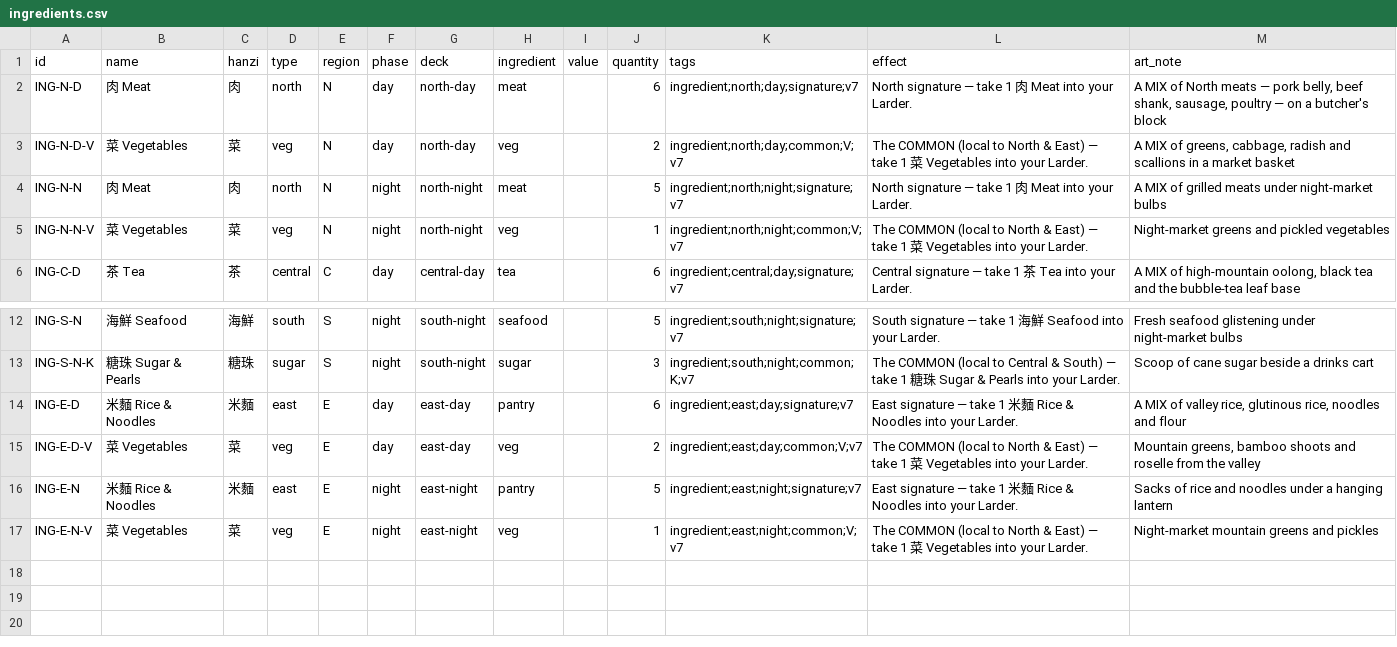
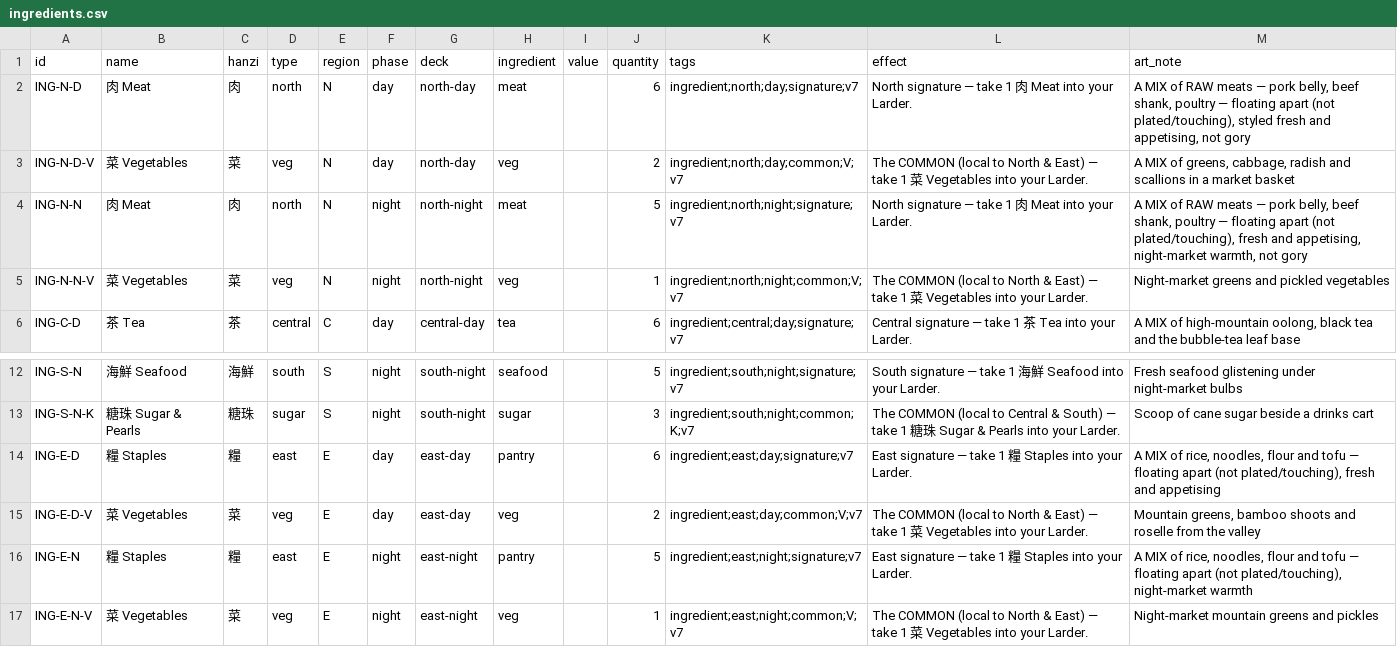
Before and after one commit to conorlonergan91/BG-Dev, a CSV file: games/travel-agents/components/ingredients.csv, drawn as a sheet; only a part is shown, gaps mark what is left out.

```diff
--- a/games/travel-agents/components/ingredients.csv
+++ b/games/travel-agents/components/ingredients.csv
@@ -1,5 +1,5 @@
 id,name,hanzi,type,region,phase,deck,ingredient,value,quantity,tags,effect,art_note
-ING-N-D,肉 Meat,肉,north,N,day,north-day,meat,,6,ingredient;north;day;signature;v7,"North signature — take 1 肉 Meat into your Larder.","A MIX of North meats — pork belly, beef shank, sausage, poultry — on a butcher's block"
+ING-N-D,肉 Meat,肉,north,N,day,north-day,meat,,6,ingredient;north;day;signature;v7,"North signature — take 1 肉 Meat into your Larder.","A MIX of RAW meats — pork belly, beef shank, poultry — floating apart (not plated/touching), styled fresh and appetising, not gory"
 ING-N-D-V,菜 Vegetables,菜,veg,N,day,north-day,veg,,2,ingredient;north;day;common;V;v7,"The COMMON (local to North & East) — take 1 菜 Vegetables into your Larder.","A MIX of greens, cabbage, radish and scallions in a market basket"
-ING-N-N,肉 Meat,肉,north,N,night,north-night,meat,,5,ingredient;north;night;signature;v7,"North signature — take 1 肉 Meat into your Larder.","A MIX of grilled meats under night-market bulbs"
+ING-N-N,肉 Meat,肉,north,N,night,north-night,meat,,5,ingredient;north;night;signature;v7,"North signature — take 1 肉 Meat into your Larder.","A MIX of RAW meats — pork belly, beef shank, poultry — floating apart (not plated/touching), fresh and appetising, night-market warmth, not gory"
 ING-N-N-V,菜 Vegetables,菜,veg,N,night,north-night,veg,,1,ingredient;north;night;common;V;v7,"The COMMON (local to North & East) — take 1 菜 Vegetables into your Larder.","Night-market greens and pickled vegetables"
@@ -13,5 +13,5 @@ ING-S-N,海鮮 Seafood,海鮮,south,S,night,south-night,seafood,,5,ingredient;so
 ING-S-N-K,糖珠 Sugar & Pearls,糖珠,sugar,S,night,south-night,sugar,,3,ingredient;south;night;common;K;v7,"The COMMON (local to Central & South) — take 1 糖珠 Sugar & Pearls into your Larder.","Scoop of cane sugar beside a drinks cart"
-ING-E-D,米麵 Rice & Noodles,米麵,east,E,day,east-day,pantry,,6,ingredient;east;day;signature;v7,"East signature — take 1 米麵 Rice & Noodles into your Larder.","A MIX of valley rice, glutinous rice, noodles and flour"
+ING-E-D,糧 Staples,糧,east,E,day,east-day,pantry,,6,ingredient;east;day;signature;v7,"East signature — take 1 糧 Staples into your Larder.","A MIX of rice, noodles, flour and tofu — floating apart (not plated/touching), fresh and appetising"
 ING-E-D-V,菜 Vegetables,菜,veg,E,day,east-day,veg,,2,ingredient;east;day;common;V;v7,"The COMMON (local to North & East) — take 1 菜 Vegetables into your Larder.","Mountain greens, bamboo shoots and roselle from the valley"
-ING-E-N,米麵 Rice & Noodles,米麵,east,E,night,east-night,pantry,,5,ingredient;east;night;signature;v7,"East signature — take 1 米麵 Rice & Noodles into your Larder.","Sacks of rice and noodles under a hanging lantern"
+ING-E-N,糧 Staples,糧,east,E,night,east-night,pantry,,5,ingredient;east;night;signature;v7,"East signature — take 1 糧 Staples into your Larder.","A MIX of rice, noodles, flour and tofu — floating apart (not plated/touching), night-market warmth"
 ING-E-N-V,菜 Vegetables,菜,veg,E,night,east-night,veg,,1,ingredient;east;night;common;V;v7,"The COMMON (local to North & East) — take 1 菜 Vegetables into your Larder.","Night-market mountain greens and pickles"
```
Also changed, not shown: games/travel-agents/components/recipe-glyphs.csv, 8 other files.
